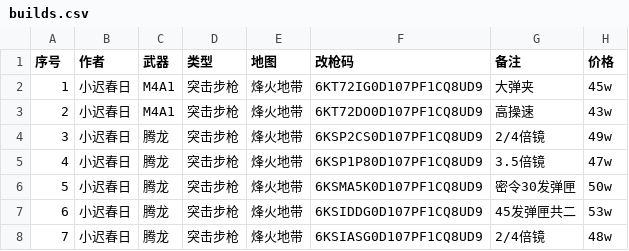
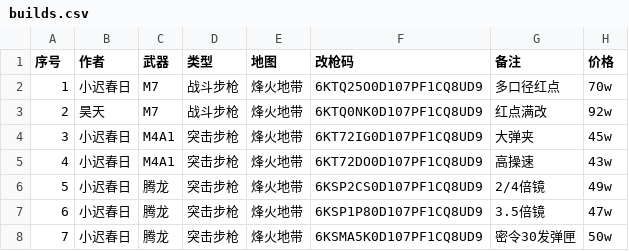
Before and after one commit to xccr227/delta-gun-codes, a CSV file: builds.csv, drawn as a sheet; only a part is shown; the shorter side is filled out with more unchanged rows; addresses are those after the commit; the diff names each change by its address in the sheet, - before the commit and + after, or states it on an @@ line.

Commit message:
?? M7 ????????????

```diff
--- a/builds.csv
+++ b/builds.csv
+row 2: 1 | 小迟春日 | M7 | 战斗步枪 | 烽火地带 | 6KTQ25O0D107PF1CQ8UD9 | 多口径红点 | 70w
+row 3: 2 | 昊天 | M7 | 战斗步枪 | 烽火地带 | 6KTQ0NK0D107PF1CQ8UD9 | 红点满改 | 92w
@@ column A (序号) renumbered from row 4 down @@
```
